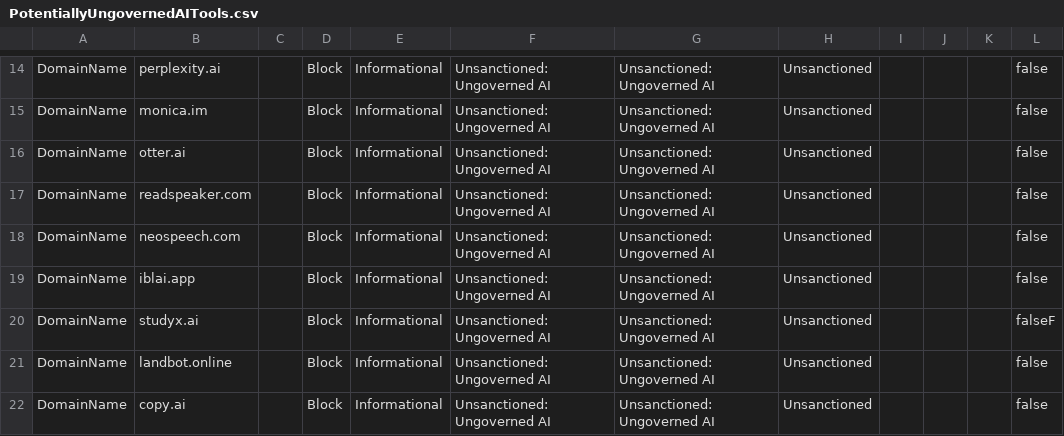
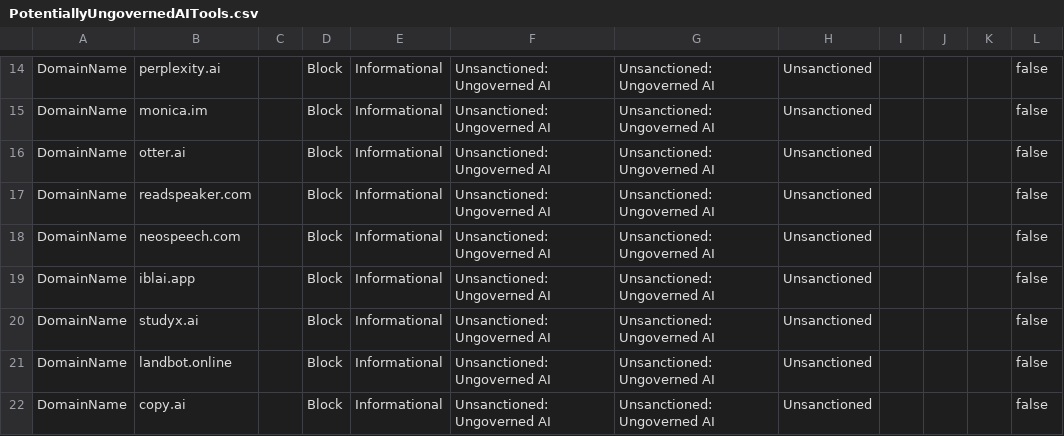
Before and after one commit to jkerai1/SoftwareCertificates, a CSV file: Bulk-IOC-CSVs/PotentiallyUngovernedAITools.csv, drawn as a sheet; only a part is shown, gaps mark what is left out.

Commit message:
Update PotentiallyUngovernedAITools.csv

```diff
--- a/Bulk-IOC-CSVs/PotentiallyUngovernedAITools.csv
+++ b/Bulk-IOC-CSVs/PotentiallyUngovernedAITools.csv
@@ -19,3 +19,3 @@ DomainName,neospeech.com,,Block,Informational,Unsanctioned: Ungoverned AI,Unsanc
 DomainName,iblai.app,,Block,Informational,Unsanctioned: Ungoverned AI,Unsanctioned: Ungoverned AI,Unsanctioned,,,,false
-DomainName,studyx.ai,,Block,Informational,Unsanctioned: Ungoverned AI,Unsanctioned: Ungoverned AI,Unsanctioned,,,,falseF
+DomainName,studyx.ai,,Block,Informational,Unsanctioned: Ungoverned AI,Unsanctioned: Ungoverned AI,Unsanctioned,,,,false
 DomainName,landbot.online,,Block,Informational,Unsanctioned: Ungoverned AI,Unsanctioned: Ungoverned AI,Unsanctioned,,,,false
```
